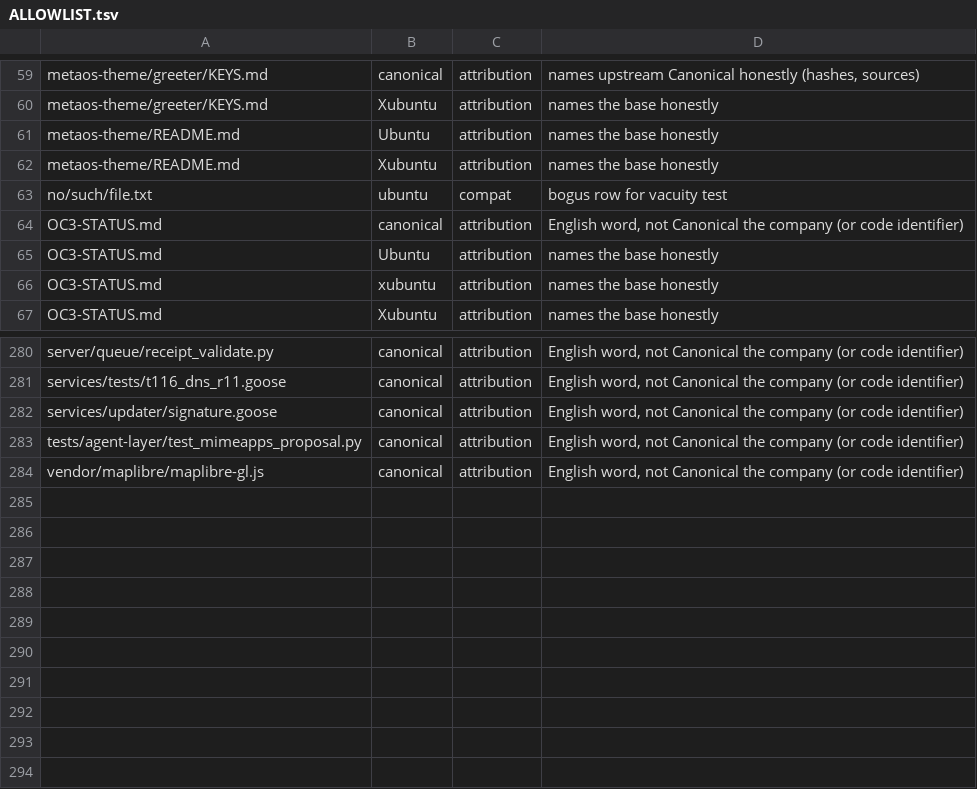
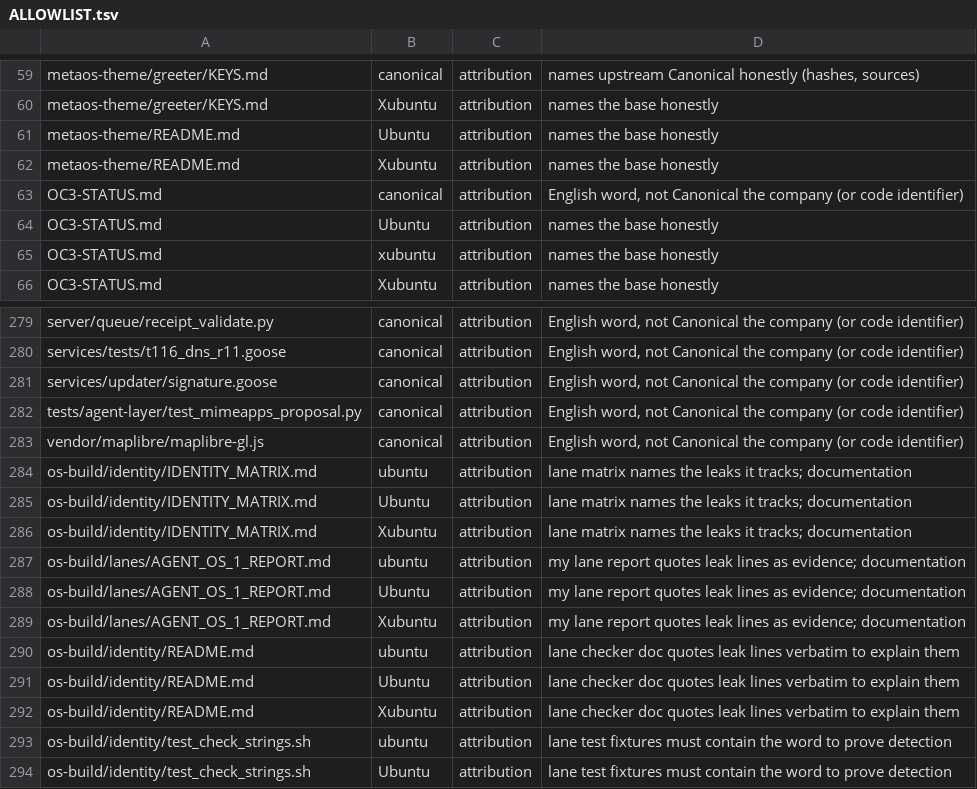
Before and after one commit to mrfentmen/meta-os, a TSV file: os-build/identity/ALLOWLIST.tsv, drawn as a sheet; only a part is shown, gaps mark what is left out.

Commit message:
os-1: matrix, README, tests, report; payload==debrand output; keep proven rename_user port

```diff
--- a/os-build/identity/ALLOWLIST.tsv
+++ b/os-build/identity/ALLOWLIST.tsv
@@ -62,3 +62,2 @@ metaos-theme/README.md	Ubuntu	attribution	names the base honestly
 metaos-theme/README.md	Xubuntu	attribution	names the base honestly
-no/such/file.txt	ubuntu	compat	bogus row for vacuity test
 OC3-STATUS.md	canonical	attribution	English word, not Canonical the company (or code identifier)
@@ -284 +283,12 @@ tests/agent-layer/test_mimeapps_proposal.py	canonical	attribution	English word,
 vendor/maplibre/maplibre-gl.js	canonical	attribution	English word, not Canonical the company (or code identifier)
+os-build/identity/IDENTITY_MATRIX.md	ubuntu	attribution	lane matrix names the leaks it tracks; documentation
+os-build/identity/IDENTITY_MATRIX.md	Ubuntu	attribution	lane matrix names the leaks it tracks; documentation
+os-build/identity/IDENTITY_MATRIX.md	Xubuntu	attribution	lane matrix names the leaks it tracks; documentation
+os-build/lanes/AGENT_OS_1_REPORT.md	ubuntu	attribution	my lane report quotes leak lines as evidence; documentation
+os-build/lanes/AGENT_OS_1_REPORT.md	Ubuntu	attribution	my lane report quotes leak lines as evidence; documentation
+os-build/lanes/AGENT_OS_1_REPORT.md	Xubuntu	attribution	my lane report quotes leak lines as evidence; documentation
+os-build/identity/README.md	ubuntu	attribution	lane checker doc quotes leak lines verbatim to explain them
+os-build/identity/README.md	Ubuntu	attribution	lane checker doc quotes leak lines verbatim to explain them
+os-build/identity/README.md	Xubuntu	attribution	lane checker doc quotes leak lines verbatim to explain them
+os-build/identity/test_check_strings.sh	ubuntu	attribution	lane test fixtures must contain the word to prove detection
+os-build/identity/test_check_strings.sh	Ubuntu	attribution	lane test fixtures must contain the word to prove detection
```
Also changed, not shown: 5 other files.
